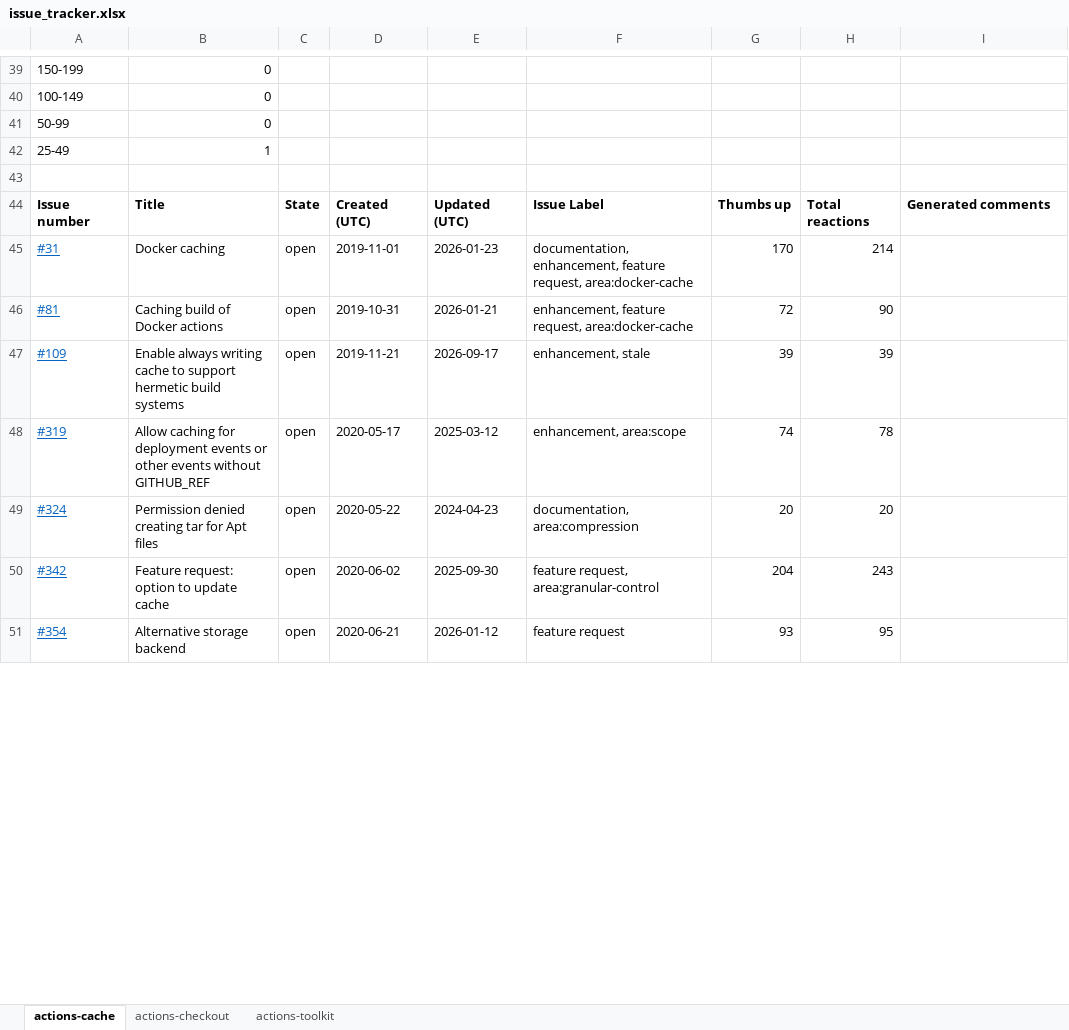
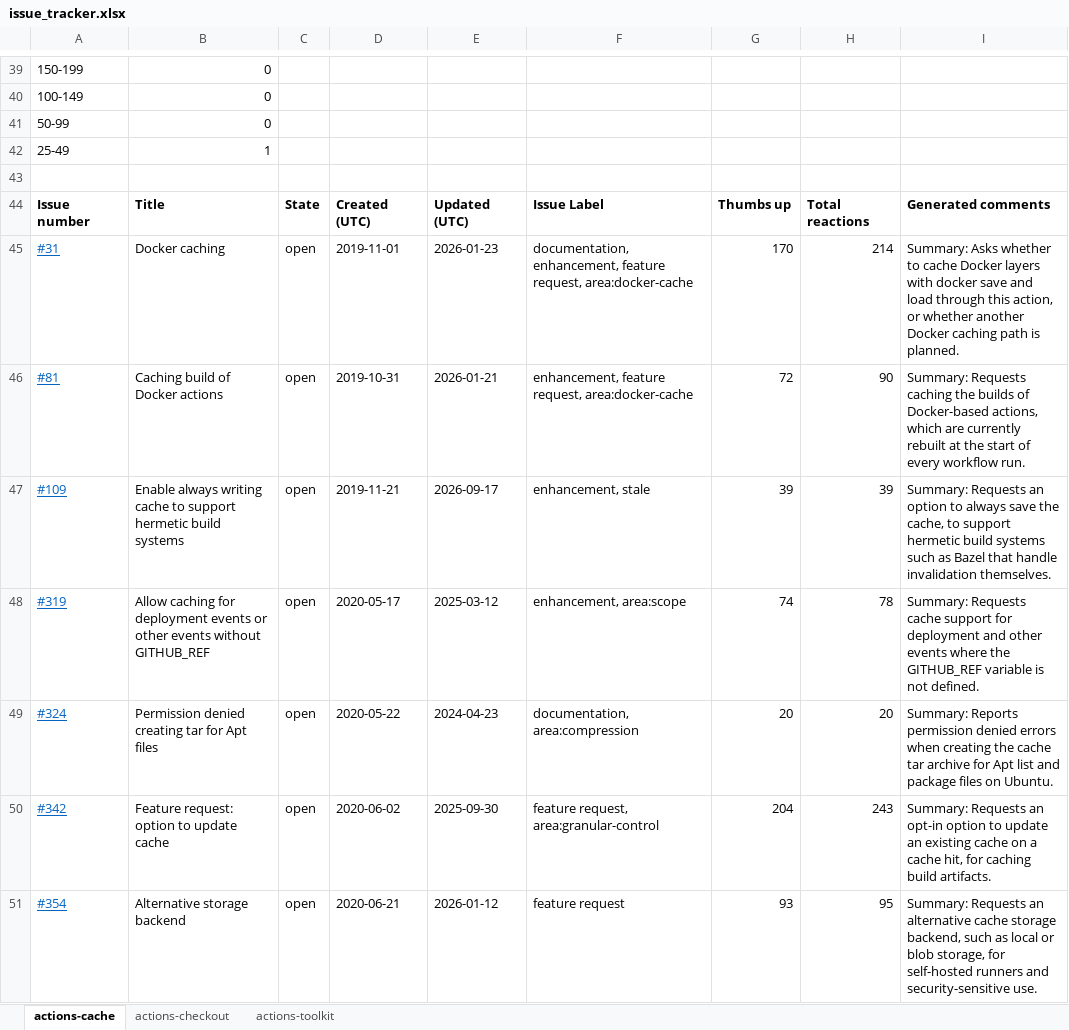
Before and after one commit to v-mahabaleshwars/issue-tracker, an Excel workbook: issue_tracker.xlsx, sheet actions-cache, drawn as a sheet; only a part is shown, gaps mark what is left out; values as stored, in another font and other column widths than the file's, no borders; the diff covers the shown part only; the diff names each change by its address in the sheet, - before the commit and + after, or states it on an @@ line.

Commit message:
file updated with updated skill

```diff
--- a/issue_tracker.xlsx (sheet actions-cache)
+++ b/issue_tracker.xlsx (sheet actions-cache)
-I45: (empty)
+I45: Summary: Asks whether to cache Docker layers with docker save and load through this action, or whether another Docker caching path is planned.
-I46: (empty)
+I46: Summary: Requests caching the builds of Docker-based actions, which are currently rebuilt at the start of every workflow run.
-I47: (empty)
+I47: Summary: Requests an option to always save the cache, to support hermetic build systems such as Bazel that handle invalidation themselves.
-I48: (empty)
+I48: Summary: Requests cache support for deployment and other events where the GITHUB_REF variable is not defined.
-I49: (empty)
+I49: Summary: Reports permission denied errors when creating the cache tar archive for Apt list and package files on Ubuntu.
-I50: (empty)
+I50: Summary: Requests an opt-in option to update an existing cache on a cache hit, for caching build artifacts.
-I51: (empty)
+I51: Summary: Requests an alternative cache storage backend, such as local or blob storage, for self-hosted runners and security-sensitive use.
```
Also changed, not shown: 156 edited cells elsewhere in this sheet.
